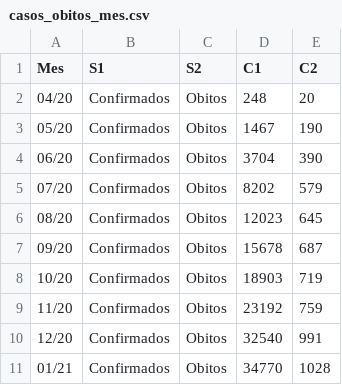
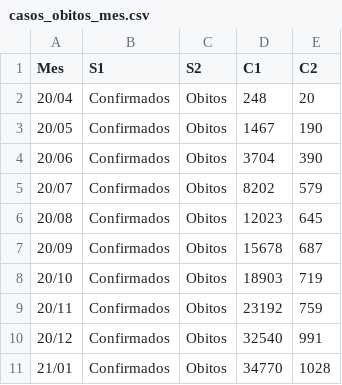
Before and after one commit to dageop/SGCOVID19, a CSV file: casos_obitos_mes.csv, drawn as a sheet.

Commit message:
Update casos_obitos_mes.csv

```diff
--- a/casos_obitos_mes.csv
+++ b/casos_obitos_mes.csv
@@ -1,11 +1,11 @@
 Mes,S1,S2,C1,C2
-04/20,Confirmados,Obitos,248,20
-05/20,Confirmados,Obitos,1467,190
-06/20,Confirmados,Obitos,3704,390
-07/20,Confirmados,Obitos,8202,579
-08/20,Confirmados,Obitos,12023,645
-09/20,Confirmados,Obitos,15678,687
-10/20,Confirmados,Obitos,18903,719
-11/20,Confirmados,Obitos,23192,759
-12/20,Confirmados,Obitos,32540,991
-01/21,Confirmados,Obitos,34770,1028
+20/04,Confirmados,Obitos,248,20
+20/05,Confirmados,Obitos,1467,190
+20/06,Confirmados,Obitos,3704,390
+20/07,Confirmados,Obitos,8202,579
+20/08,Confirmados,Obitos,12023,645
+20/09,Confirmados,Obitos,15678,687
+20/10,Confirmados,Obitos,18903,719
+20/11,Confirmados,Obitos,23192,759
+20/12,Confirmados,Obitos,32540,991
+21/01,Confirmados,Obitos,34770,1028
```
